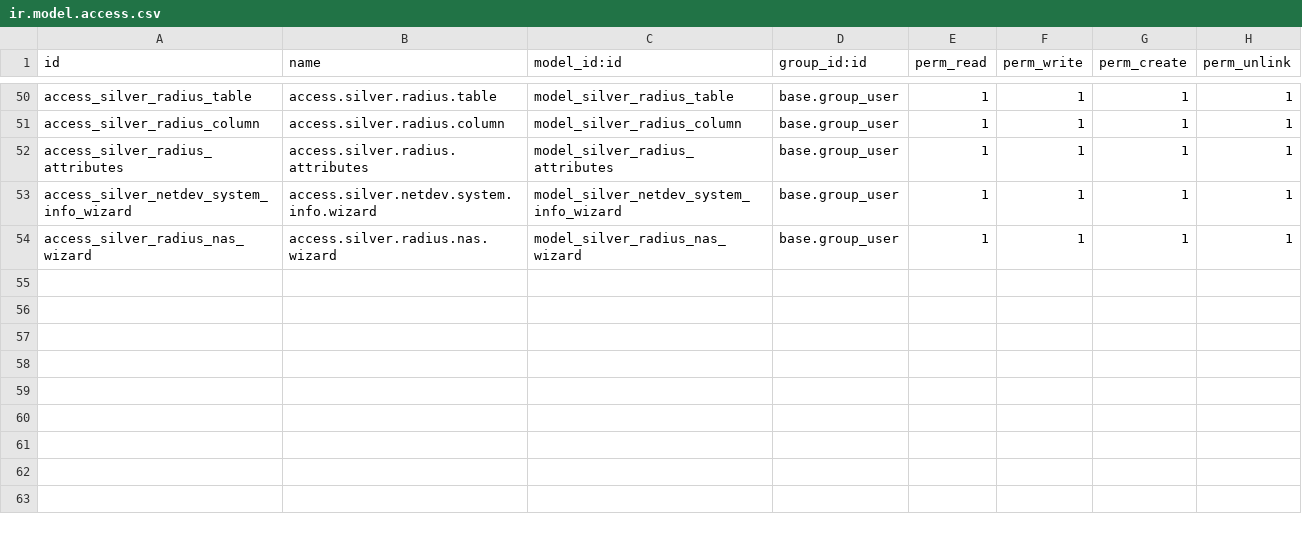
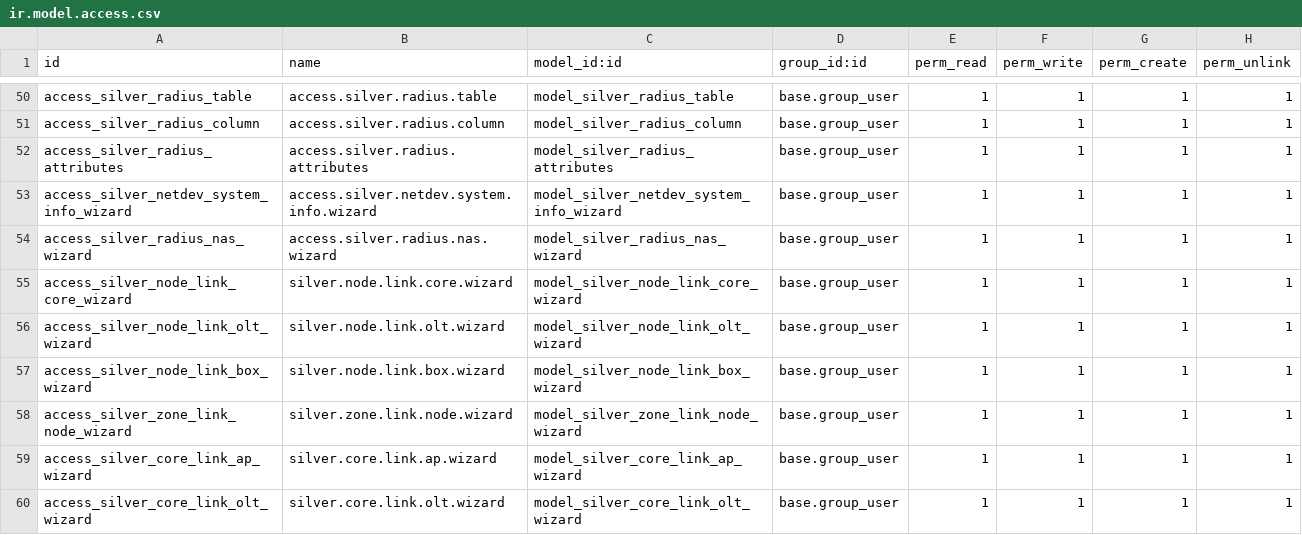
Before and after one commit to silverdata-dev/silverodoo, a CSV file: silver_network/security/ir.model.access.csv, drawn as a sheet; only a part is shown, gaps mark what is left out; the diff names each change by its address in the sheet, - before the commit and + after, or states it on an @@ line.

```diff
--- a/silver_network/security/ir.model.access.csv
+++ b/silver_network/security/ir.model.access.csv
+row 55: access_silver_node_link_core_wizard | silver.node.link.core.wizard | model_silver_node_link_core_wizard | base.group_user | 1 | 1 | 1 | 1
+row 56: access_silver_node_link_olt_wizard | silver.node.link.olt.wizard | model_silver_node_link_olt_wizard | base.group_user | 1 | 1 | 1 | 1
+row 57: access_silver_node_link_box_wizard | silver.node.link.box.wizard | model_silver_node_link_box_wizard | base.group_user | 1 | 1 | 1 | 1
+row 58: access_silver_zone_link_node_wizard | silver.zone.link.node.wizard | model_silver_zone_link_node_wizard | base.group_user | 1 | 1 | 1 | 1
+row 59: access_silver_core_link_ap_wizard | silver.core.link.ap.wizard | model_silver_core_link_ap_wizard | base.group_user | 1 | 1 | 1 | 1
+row 60: access_silver_core_link_olt_wizard | silver.core.link.olt.wizard | model_silver_core_link_olt_wizard | base.group_user | 1 | 1 | 1 | 1
```
Also changed, not shown: 44 other files.
